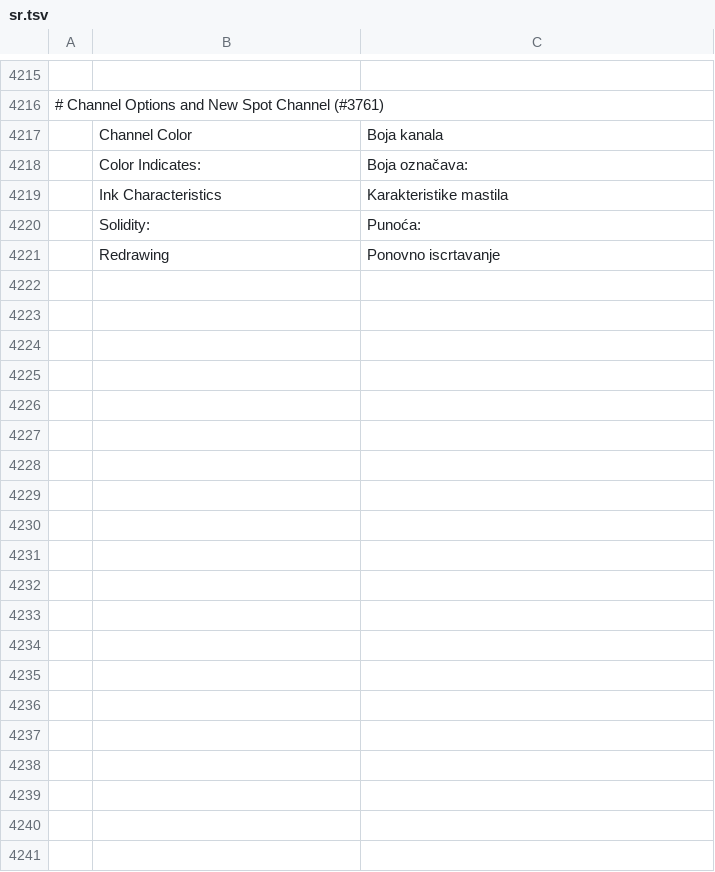
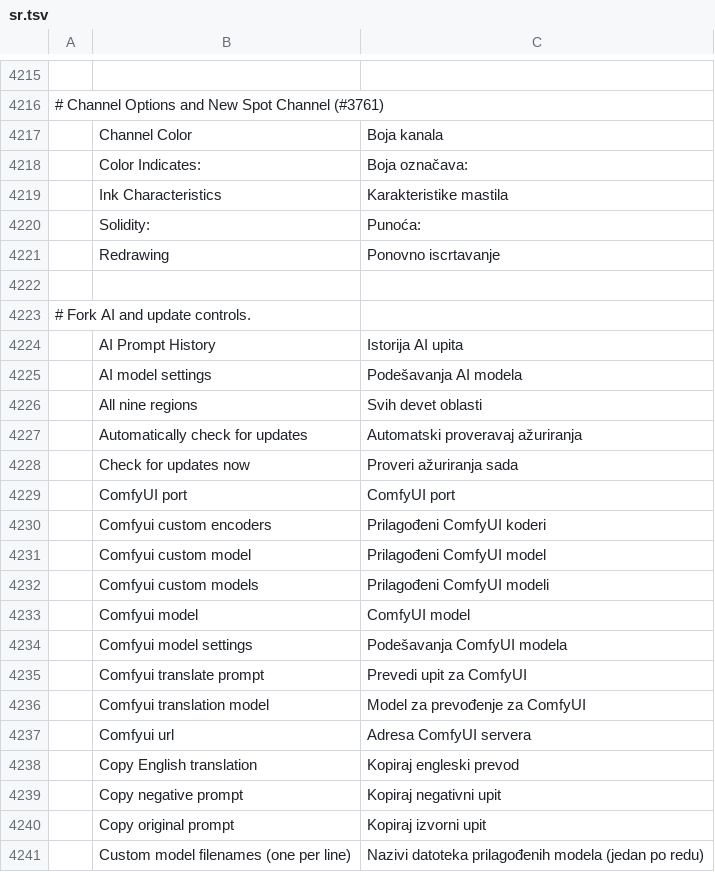
Before and after one commit to david419kr/photocraft-qwen-edit, a TSV file: crates/ui-egui/src/i18n/sr.tsv, drawn as a sheet; only a part is shown, gaps mark what is left out; the diff covers the shown part only; the diff names each change by its address in the sheet, - before the commit and + after, or states it on an @@ line.

Commit message:
Fix Serbian fork coverage and Rust 1.95 lint; optimize wasm serialization

```diff
--- a/crates/ui-egui/src/i18n/sr.tsv
+++ b/crates/ui-egui/src/i18n/sr.tsv
+row 4222: (empty)
+row 4223: # Fork AI and update controls.
+row 4224:  | AI Prompt History | Istorija AI upita
+row 4225:  | AI model settings | Podešavanja AI modela
+row 4226:  | All nine regions | Svih devet oblasti
+row 4227:  | Automatically check for updates | Automatski proveravaj ažuriranja
+row 4228:  | Check for updates now | Proveri ažuriranja sada
+row 4229:  | ComfyUI port | ComfyUI port
+row 4230:  | Comfyui custom encoders | Prilagođeni ComfyUI koderi
+row 4231:  | Comfyui custom model | Prilagođeni ComfyUI model
+row 4232:  | Comfyui custom models | Prilagođeni ComfyUI modeli
+row 4233:  | Comfyui model | ComfyUI model
+row 4234:  | Comfyui model settings | Podešavanja ComfyUI modela
+row 4235:  | Comfyui translate prompt | Prevedi upit za ComfyUI
+row 4236:  | Comfyui translation model | Model za prevođenje za ComfyUI
+row 4237:  | Comfyui url | Adresa ComfyUI servera
+row 4238:  | Copy English translation | Kopiraj engleski prevod
+row 4239:  | Copy negative prompt | Kopiraj negativni upit
+row 4240:  | Copy original prompt | Kopiraj izvorni upit
+row 4241:  | Custom model filenames (one per line) | Nazivi datoteka prilagođenih modela (jedan po redu)
```
Also changed, not shown: 34 added rows elsewhere in this file, 4 other files.
